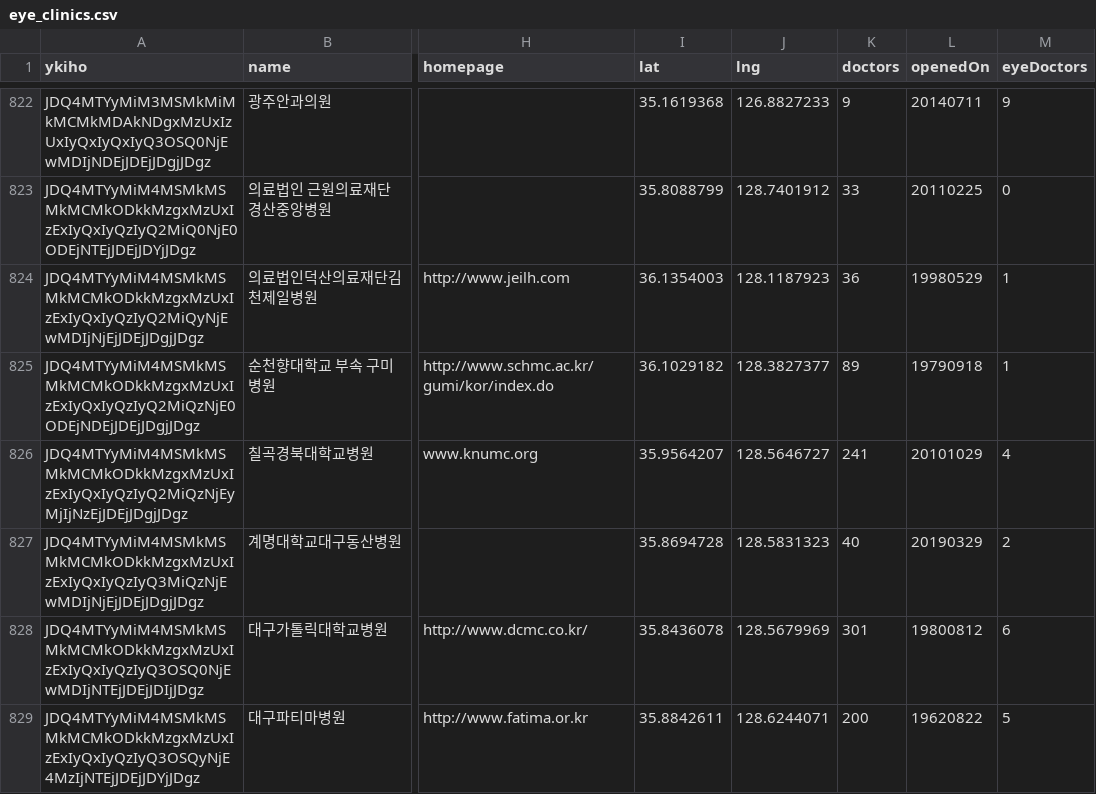
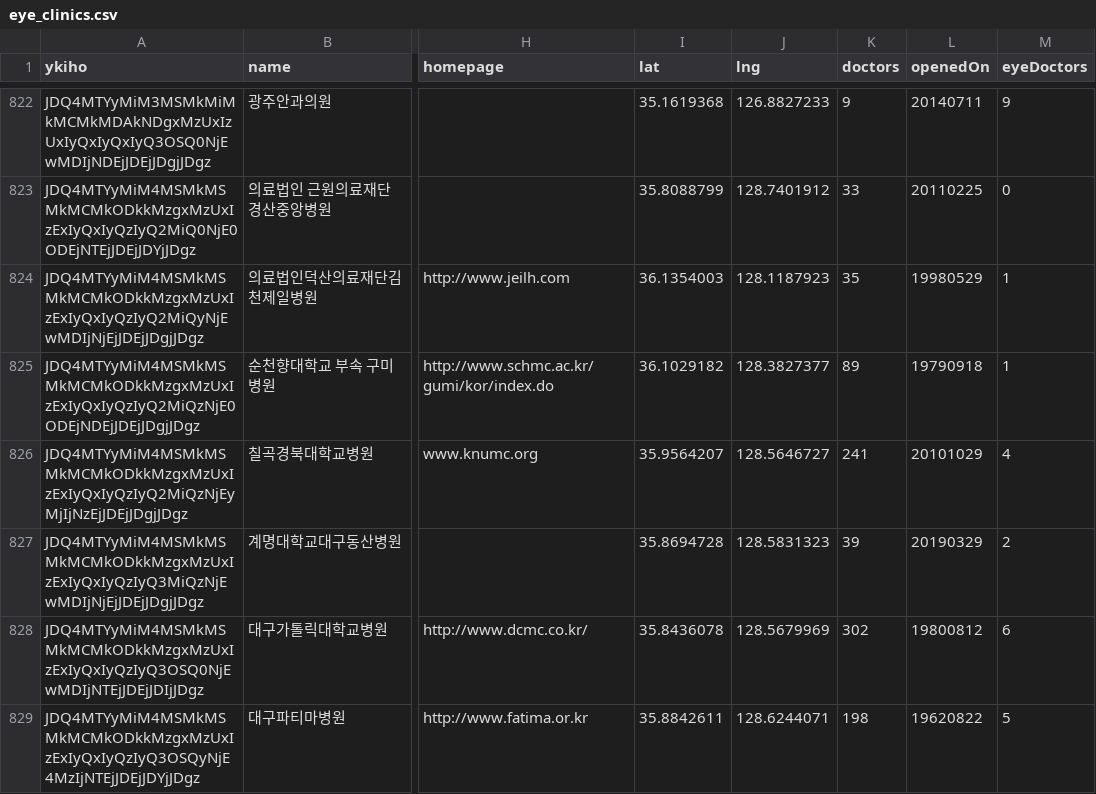
Before and after one commit to jin0008/myopiaBackend, a CSV file: src/assets/facilities/eye_clinics.csv, drawn as a sheet; only a part is shown, gaps mark what is left out; the diff covers the shown part only; the diff names each change by its address in the sheet, - before the commit and + after, or states it on an @@ line.

```diff
--- a/src/assets/facilities/eye_clinics.csv
+++ b/src/assets/facilities/eye_clinics.csv
-K824 (doctors): 36
+K824 (doctors): 35
-K827 (doctors): 40
+K827 (doctors): 39
-K828 (doctors): 301
+K828 (doctors): 302
-K829 (doctors): 200
+K829 (doctors): 198
```
Also changed, not shown: 1 added row, 1 removed row and 100 edited cells elsewhere in this file.
